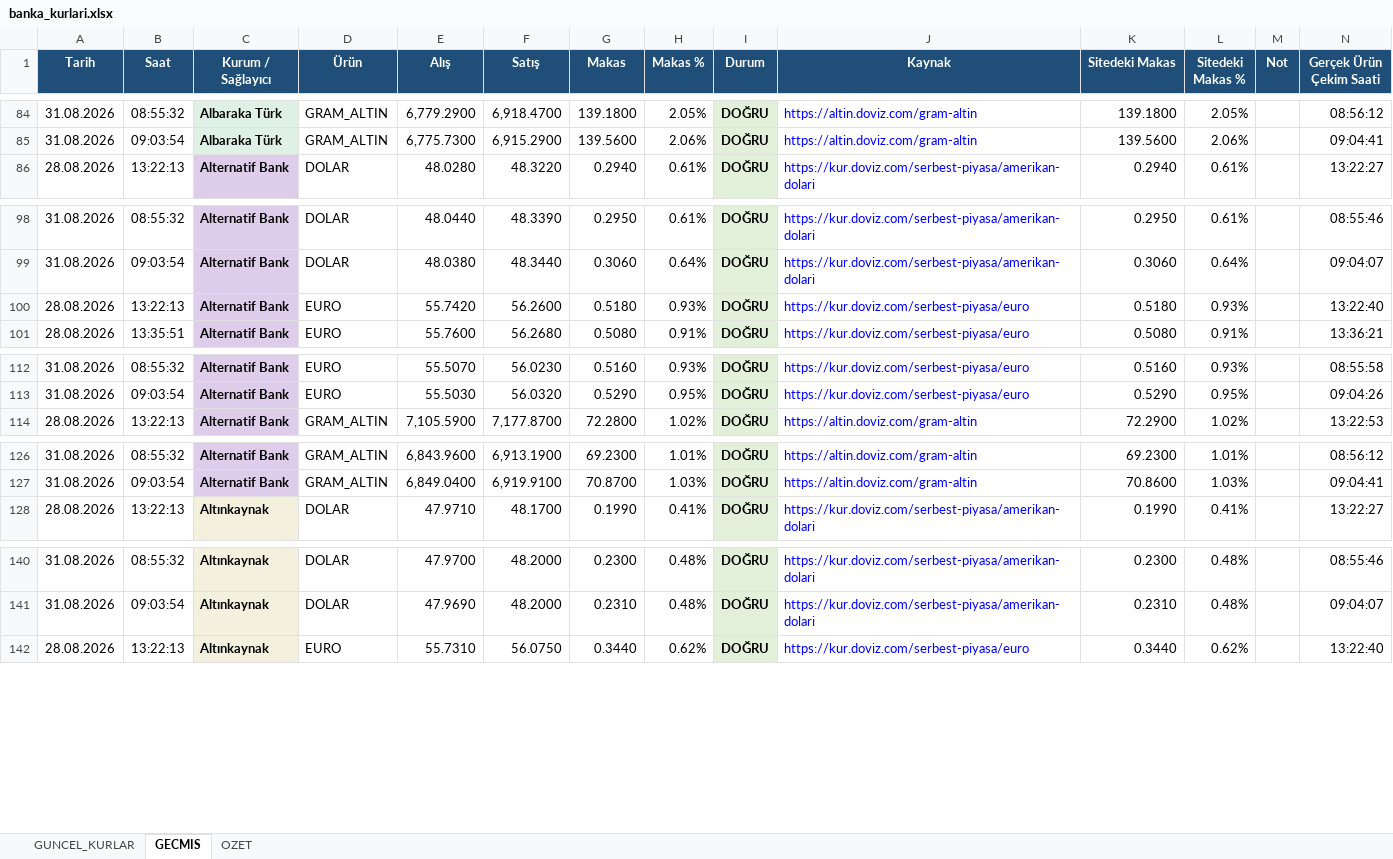
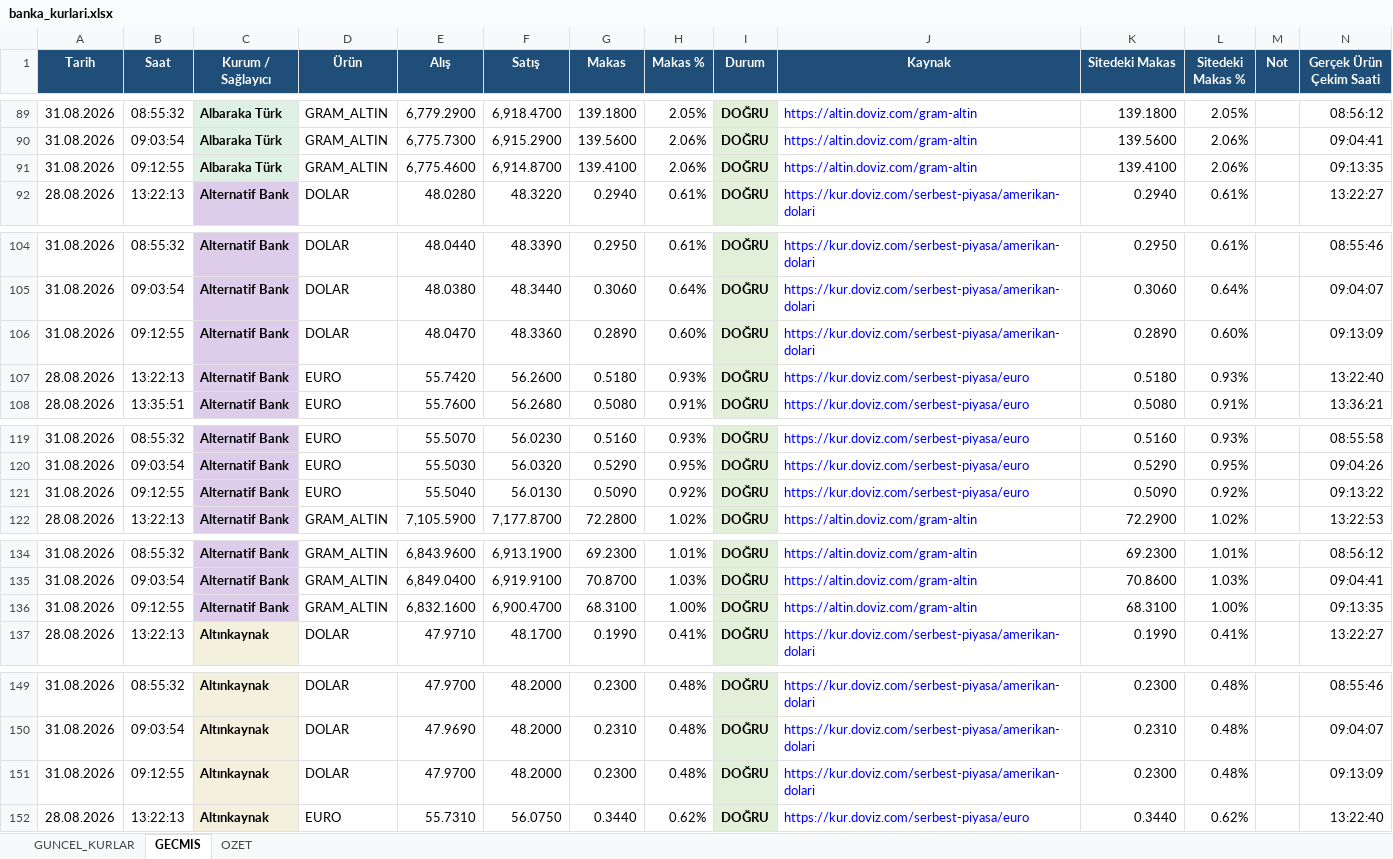
Before and after one commit to ozgeyamc/banka-kurlari-takip, an Excel workbook: output/banka_kurlari.xlsx, sheet GECMIS, drawn as a sheet; only a part is shown, gaps mark what is left out; values as stored, in another font and other column widths than the file's, no borders; table styles not drawn; the diff covers the shown part only; the diff names each change by its address in the sheet, - before the commit and + after, or states it on an @@ line.

```diff
--- a/output/banka_kurlari.xlsx (sheet GECMIS)
+++ b/output/banka_kurlari.xlsx (sheet GECMIS)
+row 91: 31.08.2026 | 09:12:55 | Albaraka Türk | GRAM_ALTIN | 6,775.4600 | 6,914.8700 | 139.4100 | 2.06% | DOĞRU | https://altin.doviz.com/gram-altin | 139.4100 | 2.06% |  | 09:13:35
+row 106: 31.08.2026 | 09:12:55 | Alternatif Bank | DOLAR | 48.0470 | 48.3360 | 0.2890 | 0.60% | DOĞRU | https://kur.doviz.com/serbest-piyasa/amerikan-dolari | 0.2890 | 0.60% |  | 09:13:09
+row 121: 31.08.2026 | 09:12:55 | Alternatif Bank | EURO | 55.5040 | 56.0130 | 0.5090 | 0.92% | DOĞRU | https://kur.doviz.com/serbest-piyasa/euro | 0.5090 | 0.92% |  | 09:13:22
+row 136: 31.08.2026 | 09:12:55 | Alternatif Bank | GRAM_ALTIN | 6,832.1600 | 6,900.4700 | 68.3100 | 1.00% | DOĞRU | https://altin.doviz.com/gram-altin | 68.3100 | 1.00% |  | 09:13:35
+row 151: 31.08.2026 | 09:12:55 | Altınkaynak | DOLAR | 47.9700 | 48.2000 | 0.2300 | 0.48% | DOĞRU | https://kur.doviz.com/serbest-piyasa/amerikan-dolari | 0.2300 | 0.48% |  | 09:13:09
```
Also changed, not shown: 103 added rows elsewhere in this sheet, sheet GUNCEL_KURLAR, sheet OZET, charts or pictures, 2 other files.
